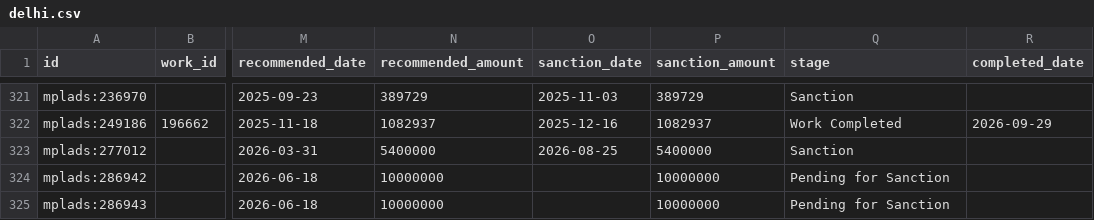
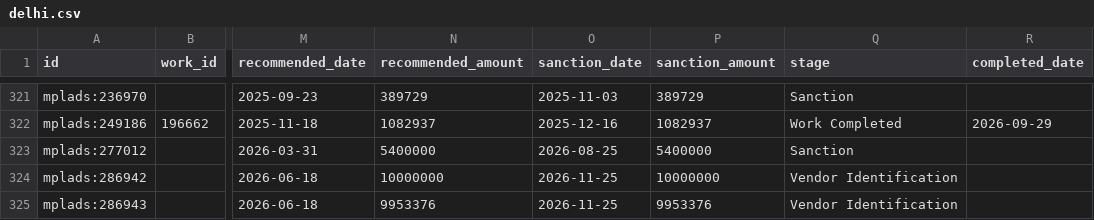
Before and after one commit to is-this-itt/nagarika, a CSV file: data/mplads/delhi.csv, drawn as a sheet; only a part is shown, gaps mark what is left out; the diff covers the shown part only; the diff names each change by its address in the sheet, - before the commit and + after, or states it on an @@ line.

```diff
--- a/data/mplads/delhi.csv
+++ b/data/mplads/delhi.csv
-O324:O325 (sanction_date): (empty)
+O324:O325 (sanction_date): 2026-11-25
-Q324:Q325 (stage): Pending for Sanction
+Q324:Q325 (stage): Vendor Identification
-N325 (recommended_amount): 10000000
+N325 (recommended_amount): 9953376
-P325 (sanction_amount): 10000000
+P325 (sanction_amount): 9953376
```
Also changed, not shown: 2 added rows and 13 edited cells elsewhere in this file, data/mplads/assam.csv, data/mplads/haryana.csv, 27 other files.
